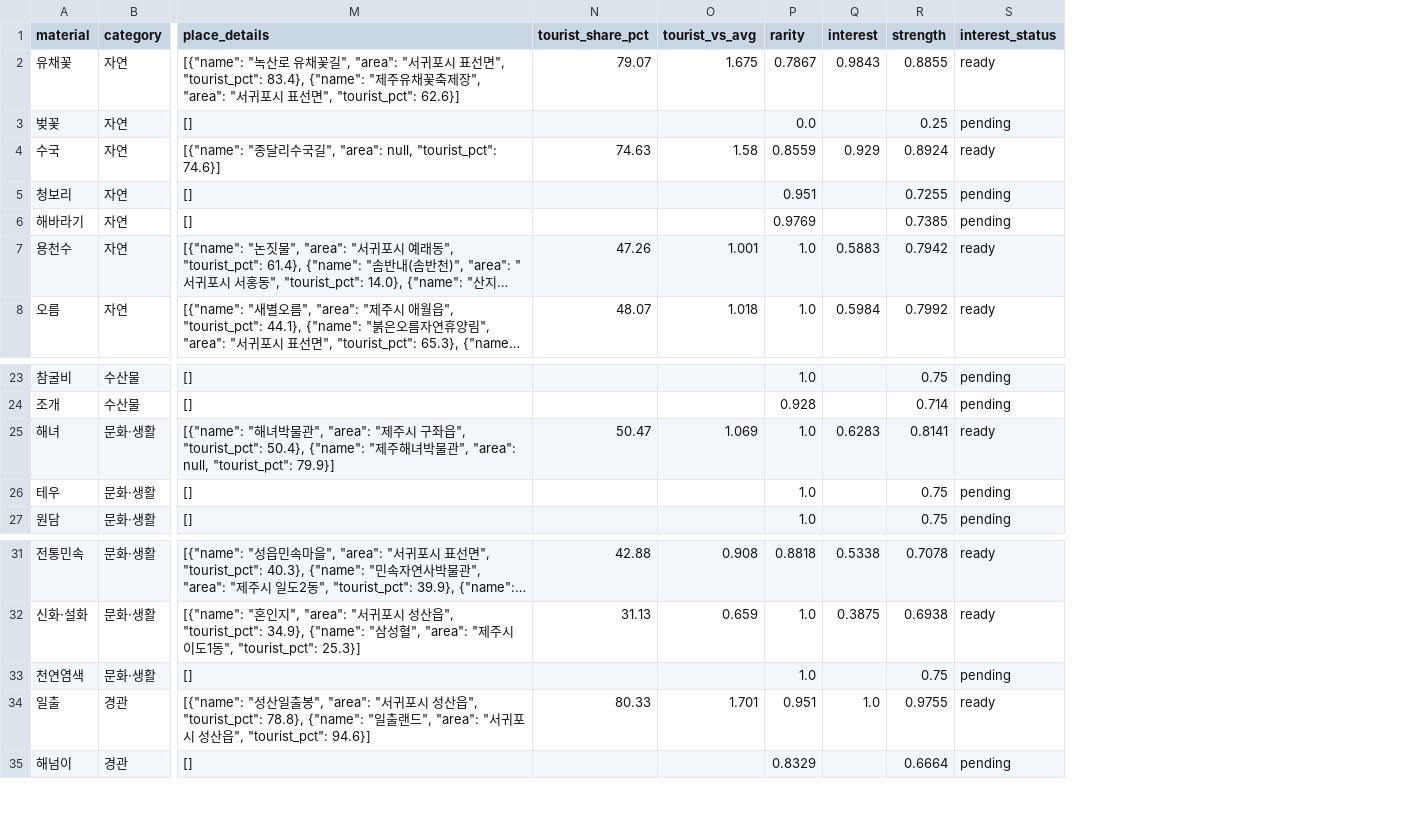
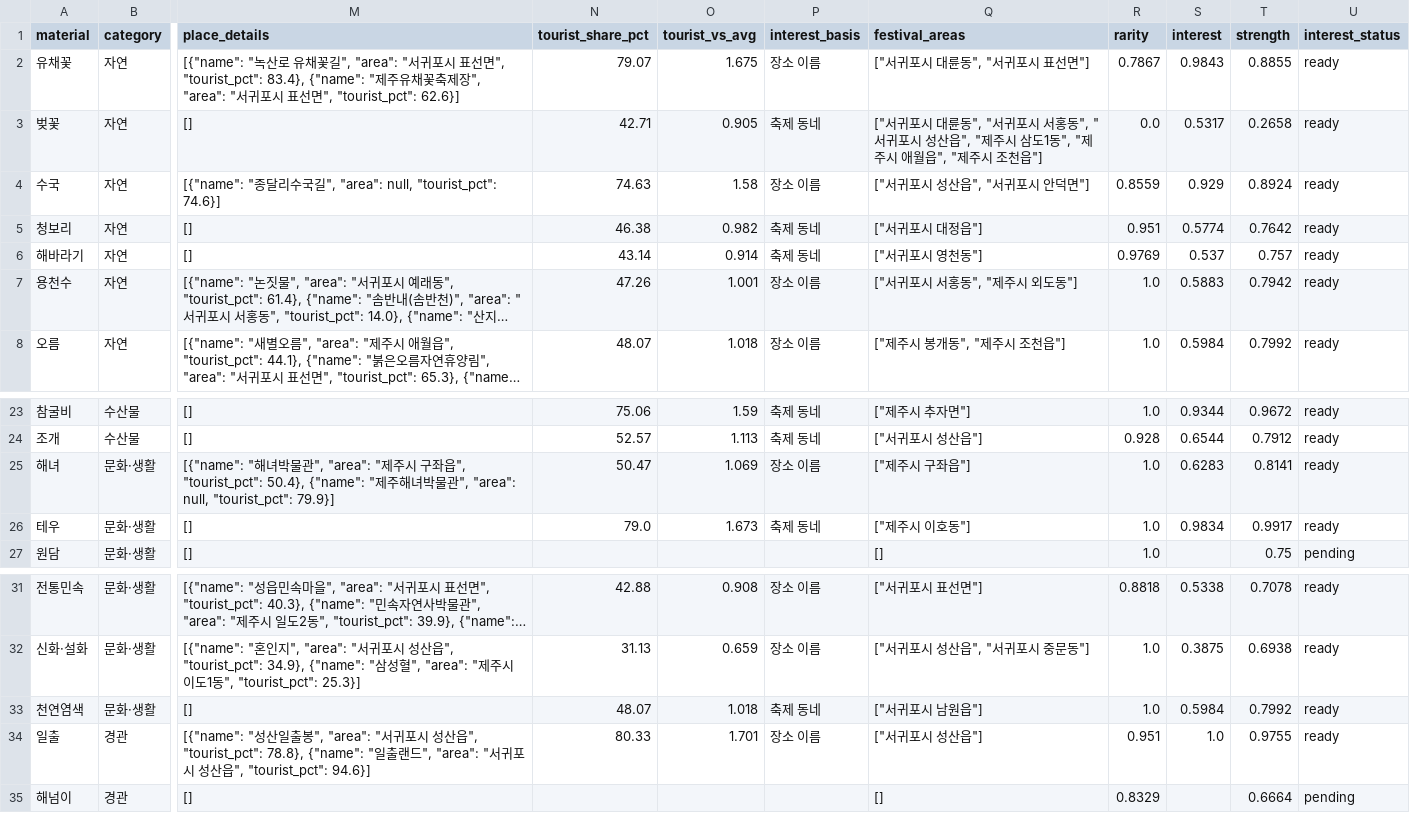
Before and after one commit to xxrainow/jeju-festival-maker, a CSV file: research/reference/jeju_materials.csv, drawn as a sheet; only a part is shown, gaps mark what is left out; long unchanged cells end in …; addresses are those after the commit; the diff covers the shown part only; the diff names each change by its address in the sheet, - before the commit and + after, or states it on an @@ line.

```diff
--- a/research/reference/jeju_materials.csv
+++ b/research/reference/jeju_materials.csv
+column P (interest_basis), rows 2-8: 장소 이름 | 축제 동네 | 장소 이름 | 축제 동네 | 축제 동네 | 장소 이름 | 장소 이름; rows 23-26: 축제 동네 | 축제 동네 | 장소 이름 | 축제 동네; rows 31-34: 장소 이름 | 장소 이름 | 축제 동네 | 장소 이름
+column Q (festival_areas), rows 2-8: ["서귀포시 대륜동", "서귀포시 표선면"] | ["서귀포시 대륜동", "서귀포시 서홍동", "서귀포시 성산읍", "제주시 삼도1동", "제주시 애월읍", "제주시 조천읍"] | ["서귀포시 성산읍", "서귀포시 안덕면"] | ["서귀포시 대정읍"] | ["서귀포시 영천동"] | ["서귀포시 서홍동", "제주시 외도동"] | ["제주시 봉개동", "제주시 조천읍"]; rows 23-27: ["제주시 추자면"] | ["서귀포시 성산읍"] | ["제주시 구좌읍"] | ["제주시 이호동"] | []; rows 31-35: ["서귀포시 표선면"] | ["서귀포시 성산읍", "서귀포시 중문동"] | ["서귀포시 남원읍"] | ["서귀포시 성산읍"] | []
-N3 (tourist_share_pct): (empty)
+N3 (tourist_share_pct): 42.71
-O3 (tourist_vs_avg): (empty)
+O3 (tourist_vs_avg): 0.905
-S3 (interest): (empty)
+S3 (interest): 0.5317
-T3 (strength): 0.25
+T3 (strength): 0.2658
-U3 (interest_status): pending
+U3 (interest_status): ready
-N5 (tourist_share_pct): (empty)
+N5 (tourist_share_pct): 46.38
-O5 (tourist_vs_avg): (empty)
+O5 (tourist_vs_avg): 0.982
-S5 (interest): (empty)
+S5 (interest): 0.5774
-T5 (strength): 0.7255
+T5 (strength): 0.7642
-U5:U6 (interest_status): pending
+U5:U6 (interest_status): ready
-N6 (tourist_share_pct): (empty)
+N6 (tourist_share_pct): 43.14
-O6 (tourist_vs_avg): (empty)
+O6 (tourist_vs_avg): 0.914
-S6 (interest): (empty)
+S6 (interest): 0.537
-T6 (strength): 0.7385
+T6 (strength): 0.757
-N23 (tourist_share_pct): (empty)
+N23 (tourist_share_pct): 75.06
-O23 (tourist_vs_avg): (empty)
+O23 (tourist_vs_avg): 1.59
-S23 (interest): (empty)
+S23 (interest): 0.9344
-T23 (strength): 0.75
+T23 (strength): 0.9672
-U23:U24 (interest_status): pending
+U23:U24 (interest_status): ready
-N24 (tourist_share_pct): (empty)
+N24 (tourist_share_pct): 52.57
-O24 (tourist_vs_avg): (empty)
+O24 (tourist_vs_avg): 1.113
-S24 (interest): (empty)
+S24 (interest): 0.6544
-T24 (strength): 0.714
+T24 (strength): 0.7912
-N26 (tourist_share_pct): (empty)
+N26 (tourist_share_pct): 79.0
-O26 (tourist_vs_avg): (empty)
+O26 (tourist_vs_avg): 1.673
-S26 (interest): (empty)
+S26 (interest): 0.9834
-T26 (strength): 0.75
+T26 (strength): 0.9917
-U26 (interest_status): pending
+U26 (interest_status): ready
-N33 (tourist_share_pct): (empty)
+N33 (tourist_share_pct): 48.07
-O33 (tourist_vs_avg): (empty)
+O33 (tourist_vs_avg): 1.018
-S33 (interest): (empty)
+S33 (interest): 0.5984
-T33 (strength): 0.75
+T33 (strength): 0.7992
-U33 (interest_status): pending
+U33 (interest_status): ready
```
Also changed, not shown: 35 edited cells elsewhere in this file, research/reference/jeju_material_review.csv, 6 other files.
